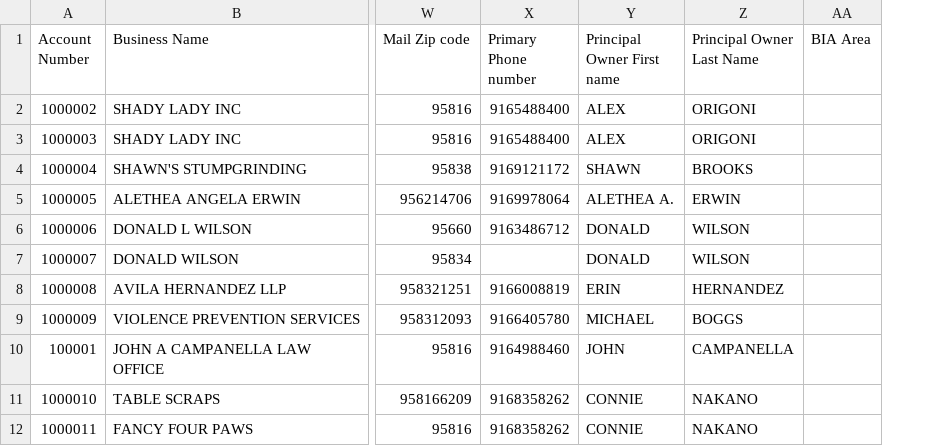
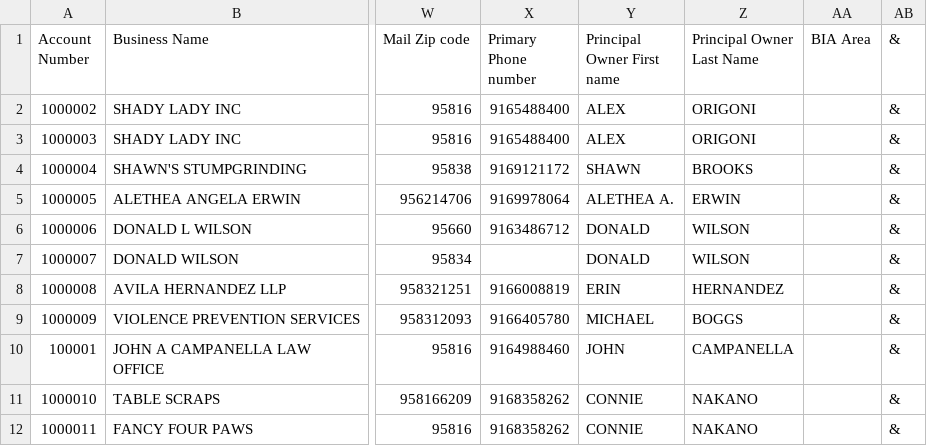
Before and after one commit to maddz131/SacBusinesses, a CSV file: TestCSV.csv, drawn as a sheet; only a part is shown, gaps mark what is left out; the diff names each change by its address in the sheet, - before the commit and + after, or states it on an @@ line.

Commit message:
Added test CSV, ignore python script, added out.json

```diff
--- a/TestCSV.csv
+++ b/TestCSV.csv
+column AB (&), rows 2-12: all &
```
Also changed, not shown: 4 other files.
